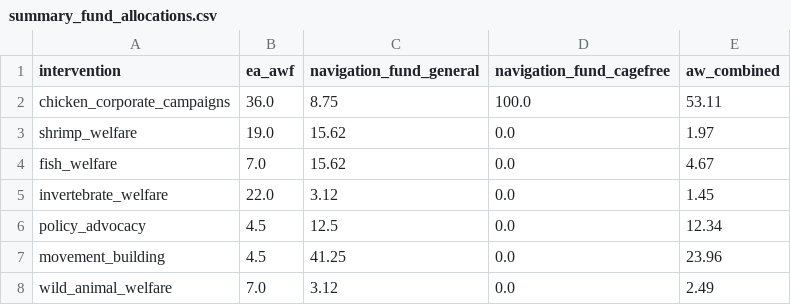
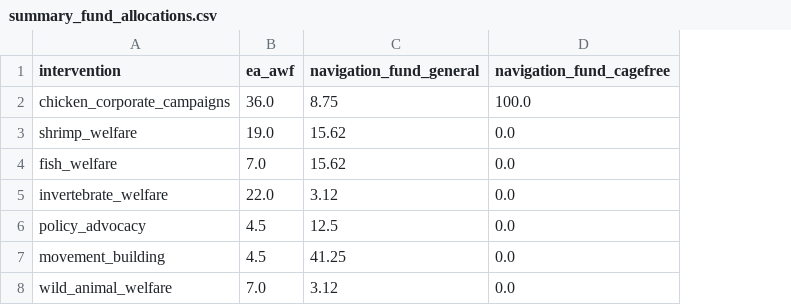
Before and after one commit to laurakduffy/quiz-data-combined, a CSV file: all-intervention-models/aw-models/data/outputs/summary_fund_allocations.csv, drawn as a sheet; the diff names each change by its address in the sheet, - before the commit and + after, or states it on an @@ line.

Commit message:
deleted excess summary csvs

```diff
--- a/all-intervention-models/aw-models/data/outputs/summary_fund_allocations.csv
+++ b/all-intervention-models/aw-models/data/outputs/summary_fund_allocations.csv
-column E (aw_combined), rows 2-8: 53.11 | 1.97 | 4.67 | 1.45 | 12.34 | 23.96 | 2.49
```
Also changed, not shown: all-intervention-models/gw-models/gw_risk_adjusted.csv, all-intervention-models/gw-models/summary_statistics.csv, 16 other files.
